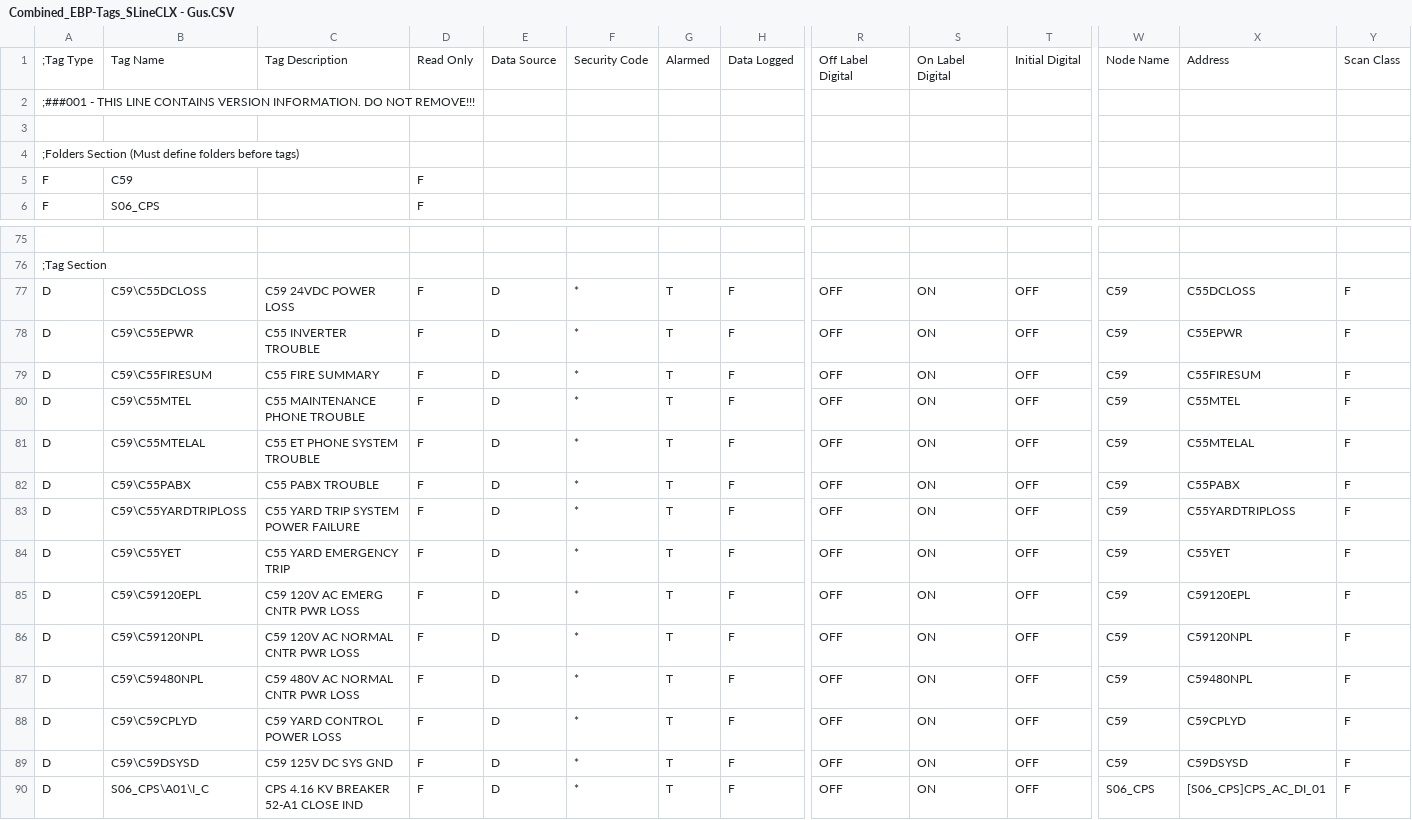
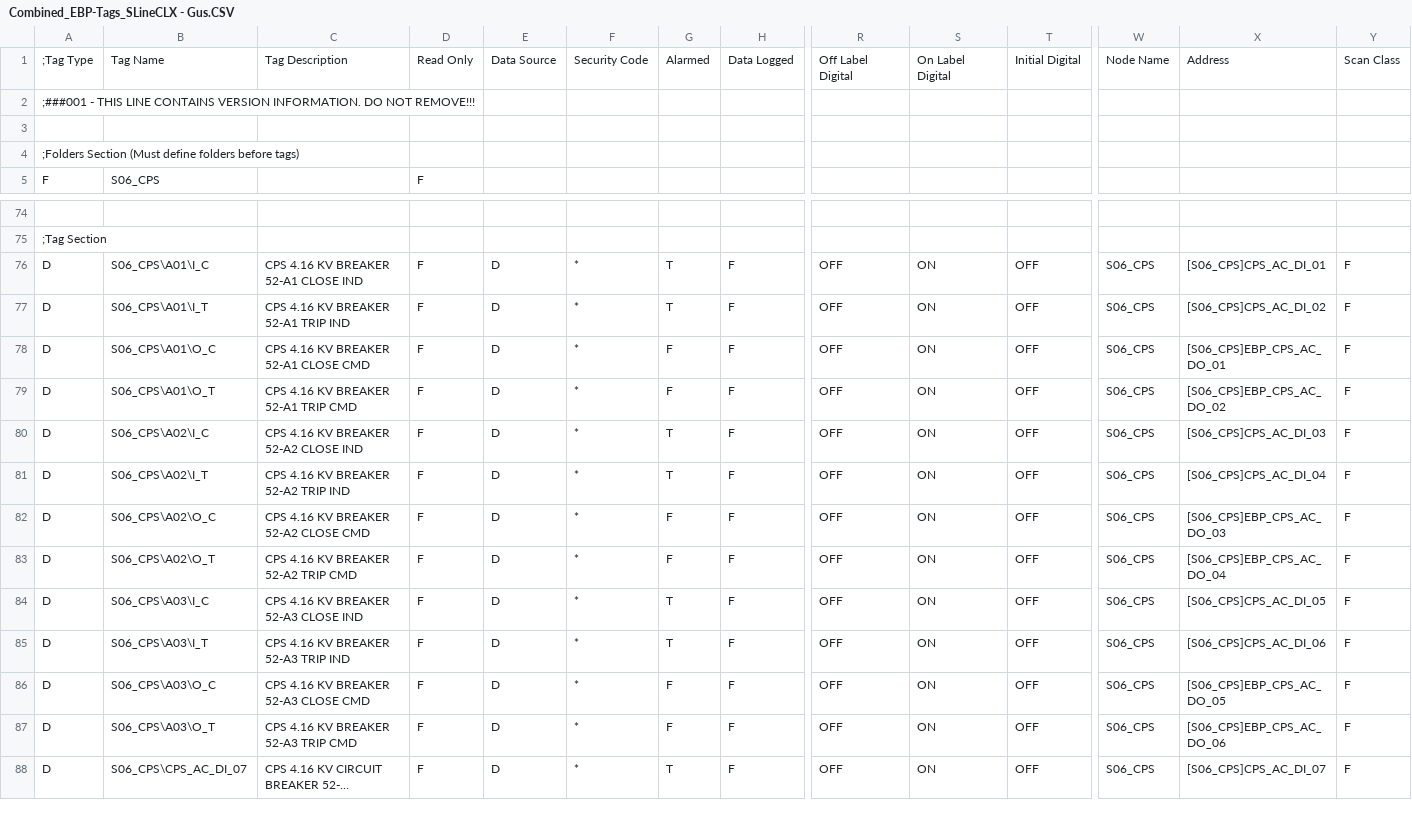
Before and after one commit to calvinyee/JsonParser, a CSV file: data/Combined_EBP-Tags_SLineCLX - Gus.CSV, drawn as a sheet; only a part is shown, gaps mark what is left out; the shorter side is filled out with more unchanged rows; long unchanged cells end in …; rows hold the shown columns only; the diff names each change by its address in the sheet, - before the commit and + after, or states it on an @@ line.

```diff
--- a/data/Combined_EBP-Tags_SLineCLX - Gus.CSV
+++ b/data/Combined_EBP-Tags_SLineCLX - Gus.CSV
-row 5: F | C59 |  | F
-row 77: D | C59\C55DCLOSS | C59 24VDC POWER LOSS | F | D | * | T | F | OFF | ON | OFF | C59 | C55DCLOSS | F
-row 78: D | C59\C55EPWR | C55 INVERTER TROUBLE | F | D | * | T | F | OFF | ON | OFF | C59 | C55EPWR | F
-row 79: D | C59\C55FIRESUM | C55 FIRE SUMMARY | F | D | * | T | F | OFF | ON | OFF | C59 | C55FIRESUM | F
-row 80: D | C59\C55MTEL | C55 MAINTENANCE PHONE TROUBLE | F | D | * | T | F | OFF | ON | OFF | C59 | C55MTEL | F
-row 81: D | C59\C55MTELAL | C55 ET PHONE SYSTEM TROUBLE | F | D | * | T | F | OFF | ON | OFF | C59 | C55MTELAL | F
-row 82: D | C59\C55PABX | C55 PABX TROUBLE | F | D | * | T | F | OFF | ON | OFF | C59 | C55PABX | F
-row 83: D | C59\C55YARDTRIPLOSS | C55 YARD TRIP SYSTEM POWER FAILURE | F | D | * | T | F | OFF | ON | OFF | C59 | C55YARDTRIPLOSS | F
-row 84: D | C59\C55YET | C55 YARD EMERGENCY TRIP | F | D | * | T | F | OFF | ON | OFF | C59 | C55YET | F
-row 85: D | C59\C59120EPL | C59 120V AC EMERG CNTR PWR LOSS | F | D | * | T | F | OFF | ON | OFF | C59 | C59120EPL | F
-row 86: D | C59\C59120NPL | C59 120V AC NORMAL CNTR PWR LOSS | F | D | * | T | F | OFF | ON | OFF | C59 | C59120NPL | F
-row 87: D | C59\C59480NPL | C59 480V AC NORMAL CNTR PWR LOSS | F | D | * | T | F | OFF | ON | OFF | C59 | C59480NPL | F
-row 88: D | C59\C59CPLYD | C59 YARD CONTROL POWER LOSS | F | D | * | T | F | OFF | ON | OFF | C59 | C59CPLYD | F
-row 89: D | C59\C59DSYSD | C59 125V DC SYS GND | F | D | * | T | F | OFF | ON | OFF | C59 | C59DSYSD | F
```
Also changed, not shown: 2 other files.
